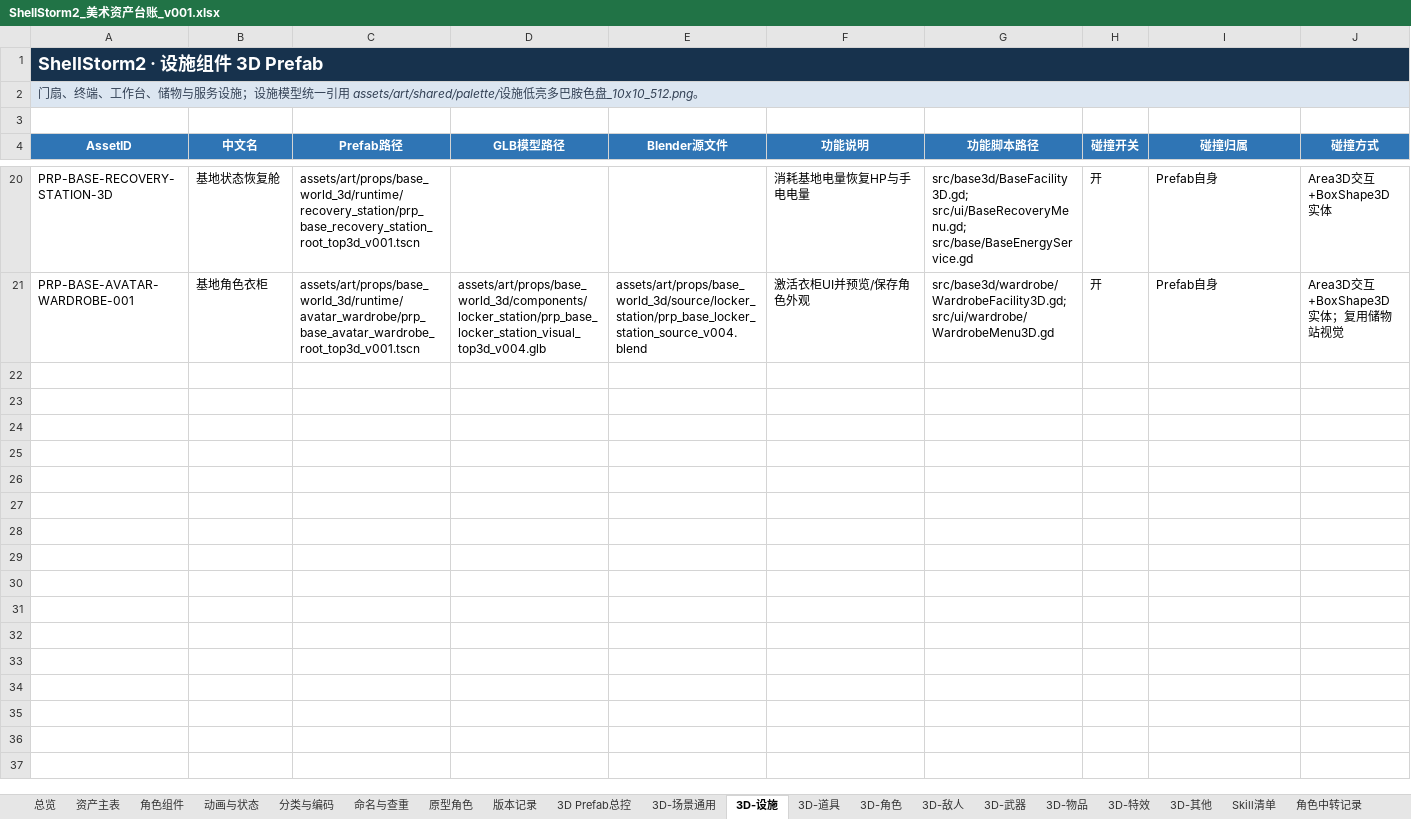
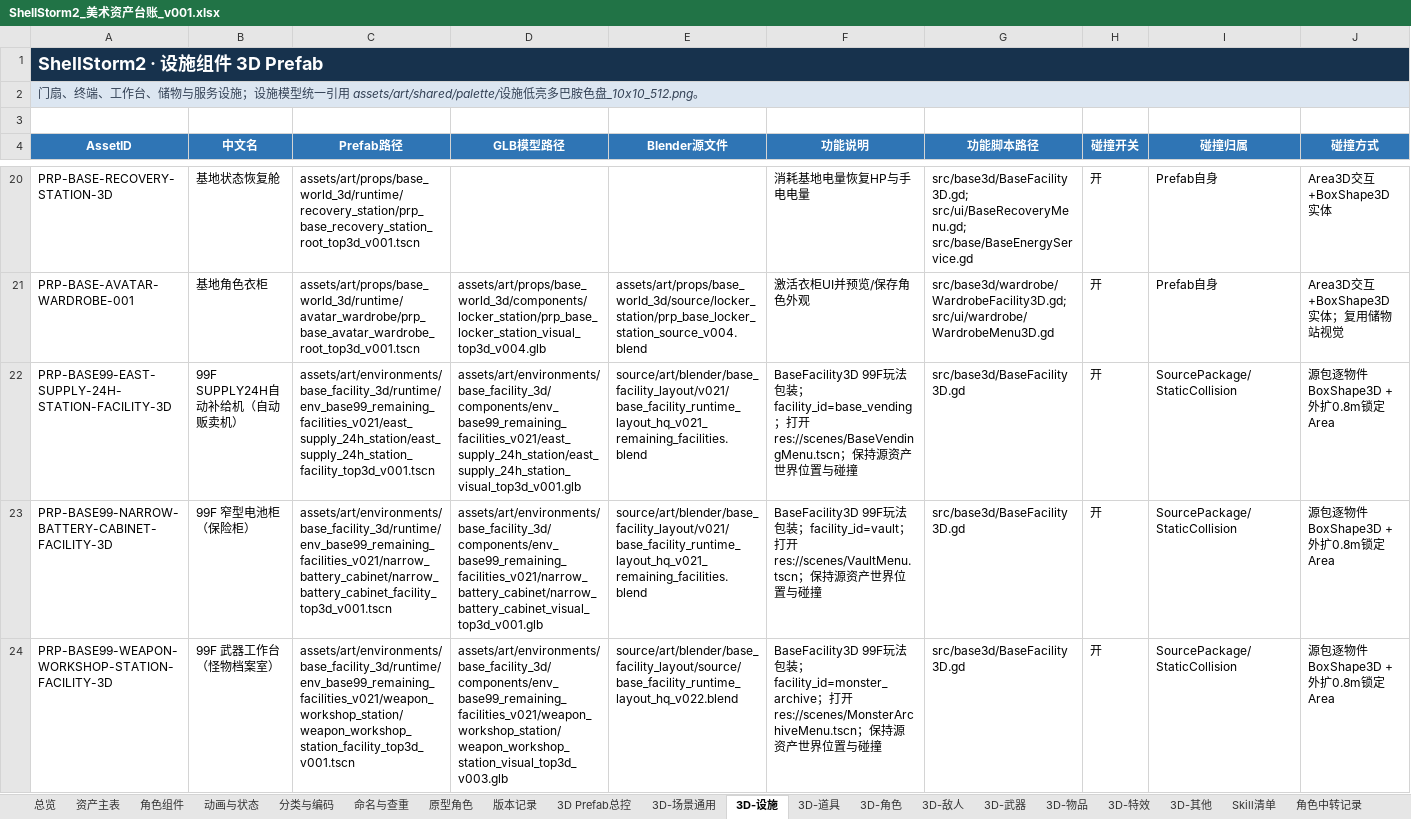
Before and after one commit to summercard/ShellStorm2, an Excel workbook: assets/registry/ShellStorm2_美术资产台账_v001.xlsx, sheet 3D-设施, drawn as a sheet; only a part is shown, gaps mark what is left out; values as stored, in another font and other column widths than the file's, no borders; rows hold the shown columns only; the diff covers the shown part only; the diff names each change by its address in the sheet, - before the commit and + after, or states it on an @@ line.

```diff
--- a/assets/registry/ShellStorm2_美术资产台账_v001.xlsx (sheet 3D-设施)
+++ b/assets/registry/ShellStorm2_美术资产台账_v001.xlsx (sheet 3D-设施)
+row 22: PRP-BASE99-EAST-SUPPLY-24H-STATION-FACILITY-3D | 99F SUPPLY24H自动补给机（自动贩卖机） | assets/art/environments/base_facility_3d/runtime/env_base99_remaining_facilities_v021/east_supply_24h_station/east_supply_24h_station_facility_top3d_v001.tscn | assets/art/environments/base_facility_3d/components/env_base99_remaining_facilities_v021/east_supply_24h_station/east_supply_24h_station_visual_top3d_v001.glb | source/art/blender/base_facility_layout/v021/base_facility_runtime_layout_hq_v021_remaining_facilities.blend | BaseFacility3D 99F玩法包装；facility_id=base_vending；打开res://scenes/BaseVendingMenu.tscn；保持源资产世界位置与碰撞 | src/base3d/BaseFacility3D.gd | 开 | SourcePackage/StaticCollision | 源包逐物件BoxShape3D + 外扩0.8m锁定Area
+row 23: PRP-BASE99-NARROW-BATTERY-CABINET-FACILITY-3D | 99F 窄型电池柜（保险柜） | assets/art/environments/base_facility_3d/runtime/env_base99_remaining_facilities_v021/narrow_battery_cabinet/narrow_battery_cabinet_facility_top3d_v001.tscn | assets/art/environments/base_facility_3d/components/env_base99_remaining_facilities_v021/narrow_battery_cabinet/narrow_battery_cabinet_visual_top3d_v001.glb | source/art/blender/base_facility_layout/v021/base_facility_runtime_layout_hq_v021_remaining_facilities.blend | BaseFacility3D 99F玩法包装；facility_id=vault；打开res://scenes/VaultMenu.tscn；保持源资产世界位置与碰撞 | src/base3d/BaseFacility3D.gd | 开 | SourcePackage/StaticCollision | 源包逐物件BoxShape3D + 外扩0.8m锁定Area
+row 24: PRP-BASE99-WEAPON-WORKSHOP-STATION-FACILITY-3D | 99F 武器工作台（怪物档案室） | assets/art/environments/base_facility_3d/runtime/env_base99_remaining_facilities_v021/weapon_workshop_station/weapon_workshop_station_facility_top3d_v001.tscn | assets/art/environments/base_facility_3d/components/env_base99_remaining_facilities_v021/weapon_workshop_station/weapon_workshop_station_visual_top3d_v003.glb | source/art/blender/base_facility_layout/source/base_facility_runtime_layout_hq_v022.blend | BaseFacility3D 99F玩法包装；facility_id=monster_archive；打开res://scenes/MonsterArchiveMenu.tscn；保持源资产世界位置与碰撞 | src/base3d/BaseFacility3D.gd | 开 | SourcePackage/StaticCollision | 源包逐物件BoxShape3D + 外扩0.8m锁定Area
```
Also changed, not shown: 3 added rows elsewhere in this sheet, sheet 资产主表, sheet 3D Prefab总控, sheet 总览, sheet 版本记录, 44 other files.
